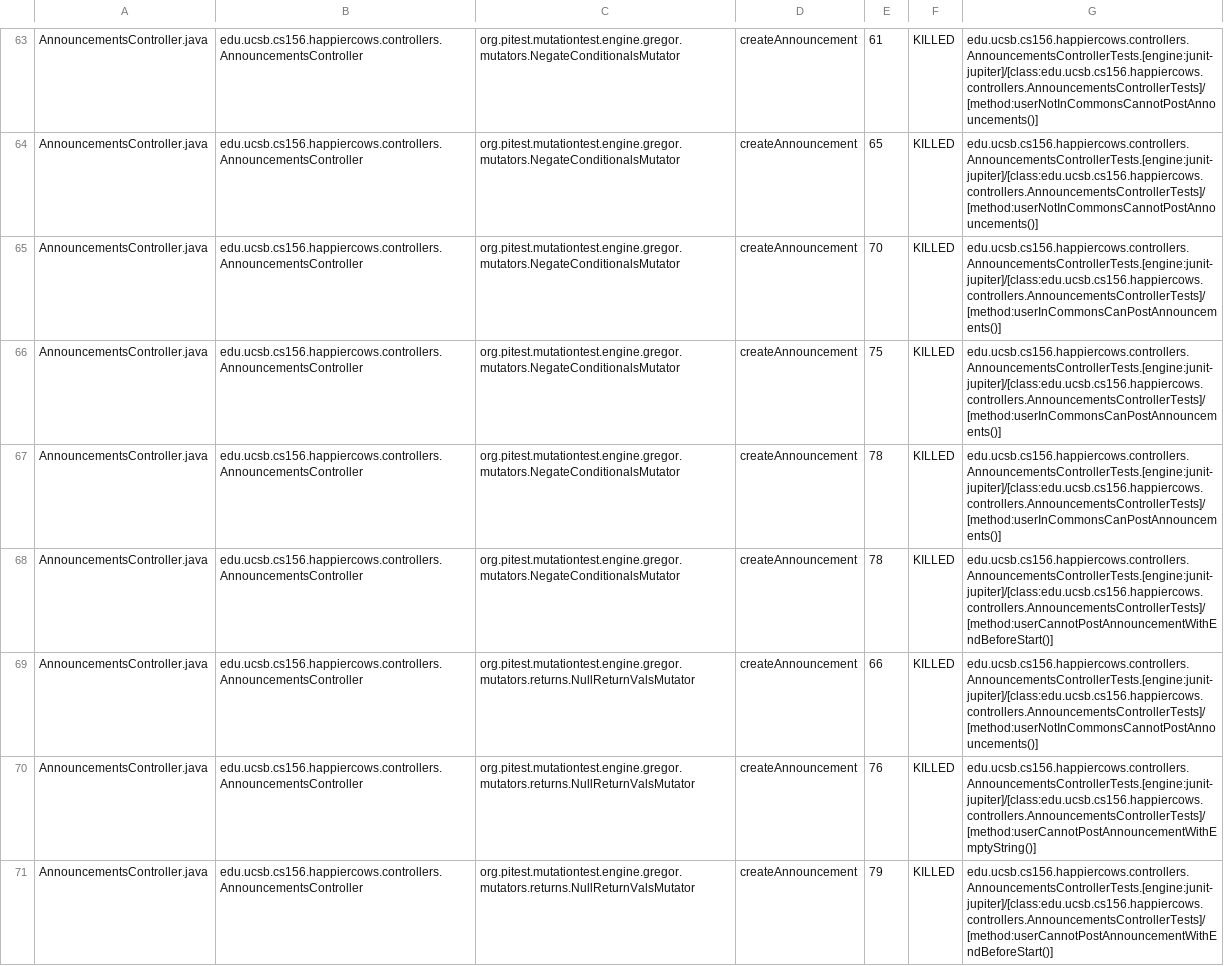
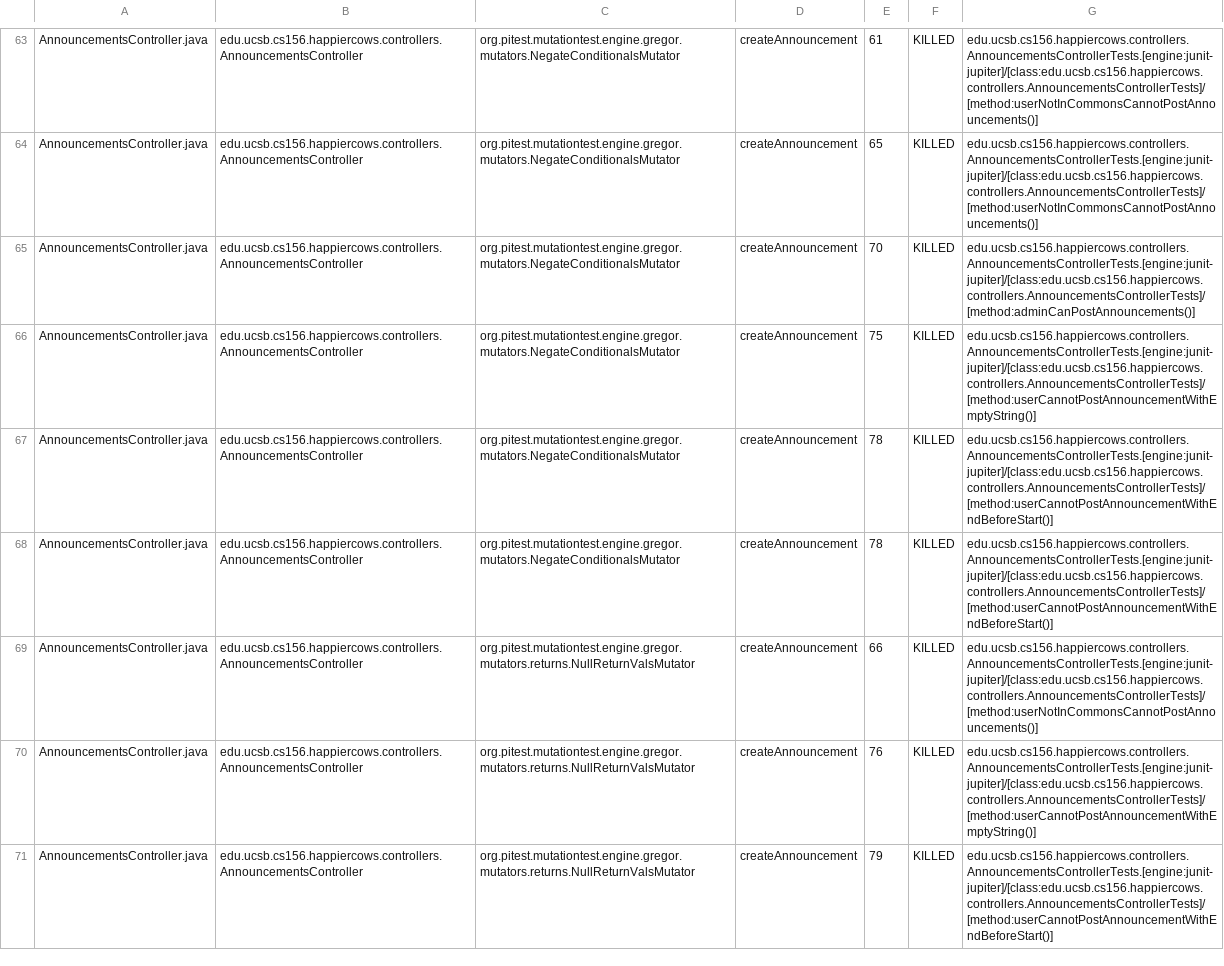
Before and after one commit to ucsb-cs156-s26/proj-happycows-s26-14, a CSV file: prs/55/pitest/mutations.csv, drawn as a sheet; only a part is shown, gaps mark what is left out; the diff covers the shown part only.

Commit message:
Deploying to gh-pages from @ ucsb-cs156-s26/proj-happycows-s26-14@cba92893150adb8766bc945c276c8334d5c36514 🚀

```diff
--- a/prs/55/pitest/mutations.csv
+++ b/prs/55/pitest/mutations.csv
@@ -64,5 +64,5 @@ AnnouncementsController.java,edu.ucsb.cs156.happiercows.controllers.Announcement
 AnnouncementsController.java,edu.ucsb.cs156.happiercows.controllers.AnnouncementsController,org.pitest.mutationtest.engine.gregor.mutators.NegateConditionalsMutator,createAnnouncement,65,KILLED,edu.ucsb.cs156.happiercows.controllers.AnnouncementsControllerTests.[engine:junit-jupiter]/[class:edu.ucsb.cs156.happiercows.controllers.AnnouncementsControllerTests]/[method:userNotInCommonsCannotPostAnnouncements()]
-AnnouncementsController.java,edu.ucsb.cs156.happiercows.controllers.AnnouncementsController,org.pitest.mutationtest.engine.gregor.mutators.NegateConditionalsMutator,createAnnouncement,70,KILLED,edu.ucsb.cs156.happiercows.controllers.AnnouncementsControllerTests.[engine:junit-jupiter]/[class:edu.ucsb.cs156.happiercows.controllers.AnnouncementsControllerTests]/[method:userInCommonsCanPostAnnouncements()]
-AnnouncementsController.java,edu.ucsb.cs156.happiercows.controllers.AnnouncementsController,org.pitest.mutationtest.engine.gregor.mutators.NegateConditionalsMutator,createAnnouncement,75,KILLED,edu.ucsb.cs156.happiercows.controllers.AnnouncementsControllerTests.[engine:junit-jupiter]/[class:edu.ucsb.cs156.happiercows.controllers.AnnouncementsControllerTests]/[method:userInCommonsCanPostAnnouncements()]
-AnnouncementsController.java,edu.ucsb.cs156.happiercows.controllers.AnnouncementsController,org.pitest.mutationtest.engine.gregor.mutators.NegateConditionalsMutator,createAnnouncement,78,KILLED,edu.ucsb.cs156.happiercows.controllers.AnnouncementsControllerTests.[engine:junit-jupiter]/[class:edu.ucsb.cs156.happiercows.controllers.AnnouncementsControllerTests]/[method:userInCommonsCanPostAnnouncements()]
+AnnouncementsController.java,edu.ucsb.cs156.happiercows.controllers.AnnouncementsController,org.pitest.mutationtest.engine.gregor.mutators.NegateConditionalsMutator,createAnnouncement,70,KILLED,edu.ucsb.cs156.happiercows.controllers.AnnouncementsControllerTests.[engine:junit-jupiter]/[class:edu.ucsb.cs156.happiercows.controllers.AnnouncementsControllerTests]/[method:adminCanPostAnnouncements()]
+AnnouncementsController.java,edu.ucsb.cs156.happiercows.controllers.AnnouncementsController,org.pitest.mutationtest.engine.gregor.mutators.NegateConditionalsMutator,createAnnouncement,75,KILLED,edu.ucsb.cs156.happiercows.controllers.AnnouncementsControllerTests.[engine:junit-jupiter]/[class:edu.ucsb.cs156.happiercows.controllers.AnnouncementsControllerTests]/[method:userCannotPostAnnouncementWithEmptyString()]
+AnnouncementsController.java,edu.ucsb.cs156.happiercows.controllers.AnnouncementsController,org.pitest.mutationtest.engine.gregor.mutators.NegateConditionalsMutator,createAnnouncement,78,KILLED,edu.ucsb.cs156.happiercows.controllers.AnnouncementsControllerTests.[engine:junit-jupiter]/[class:edu.ucsb.cs156.happiercows.controllers.AnnouncementsControllerTests]/[method:userCannotPostAnnouncementWithEndBeforeStart()]
 AnnouncementsController.java,edu.ucsb.cs156.happiercows.controllers.AnnouncementsController,org.pitest.mutationtest.engine.gregor.mutators.NegateConditionalsMutator,createAnnouncement,78,KILLED,edu.ucsb.cs156.happiercows.controllers.AnnouncementsControllerTests.[engine:junit-jupiter]/[class:edu.ucsb.cs156.happiercows.controllers.AnnouncementsControllerTests]/[method:userCannotPostAnnouncementWithEndBeforeStart()]
```
Also changed, not shown: 1 added row, 1 removed row and 48 edited cells elsewhere in this file, 56 other files.
